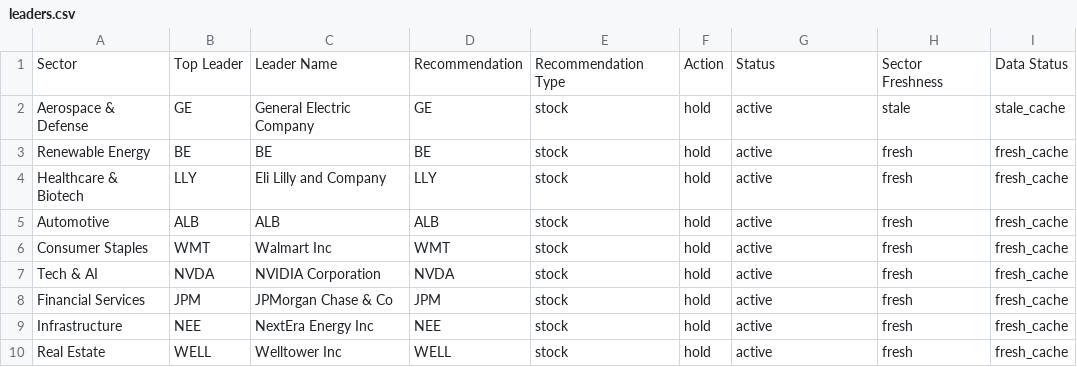
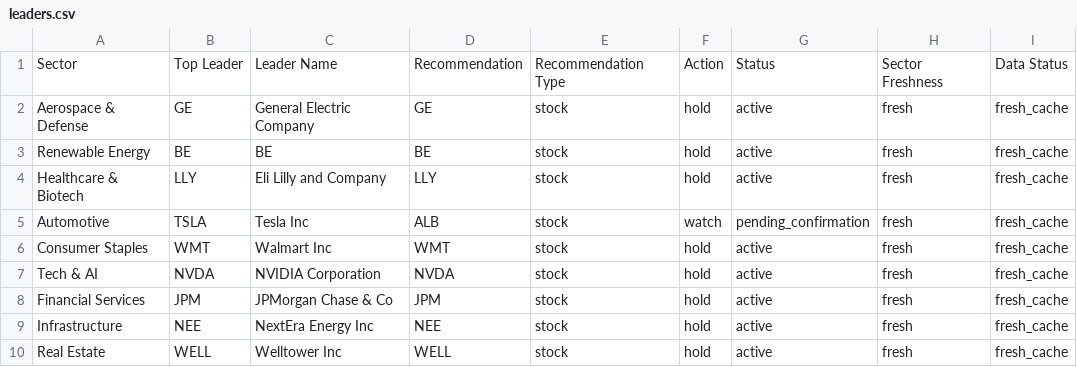
Before and after one commit to Purusharth-Tripathi/fund-leader-tracker, a CSV file: output/leaders.csv, drawn as a sheet.

```diff
--- a/output/leaders.csv
+++ b/output/leaders.csv
@@ -1,6 +1,6 @@
 Sector,Top Leader,Leader Name,Recommendation,Recommendation Type,Action,Status,Sector Freshness,Data Status
-Aerospace & Defense,GE,General Electric Company,GE,stock,hold,active,stale,stale_cache
+Aerospace & Defense,GE,General Electric Company,GE,stock,hold,active,fresh,fresh_cache
 Renewable Energy,BE,BE,BE,stock,hold,active,fresh,fresh_cache
 Healthcare & Biotech,LLY,Eli Lilly and Company,LLY,stock,hold,active,fresh,fresh_cache
-Automotive,ALB,ALB,ALB,stock,hold,active,fresh,fresh_cache
+Automotive,TSLA,Tesla Inc,ALB,stock,watch,pending_confirmation,fresh,fresh_cache
 Consumer Staples,WMT,Walmart Inc,WMT,stock,hold,active,fresh,fresh_cache
```
Also changed, not shown: 4 other files.
